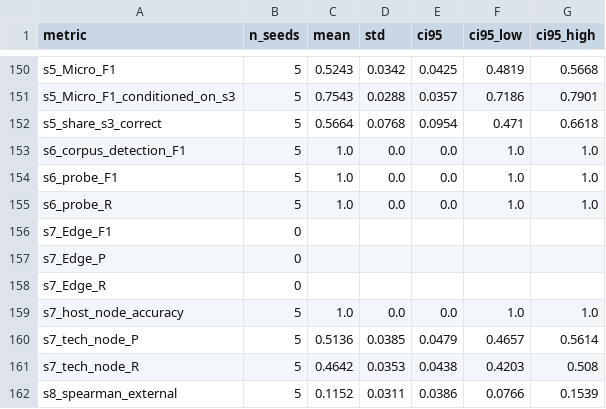
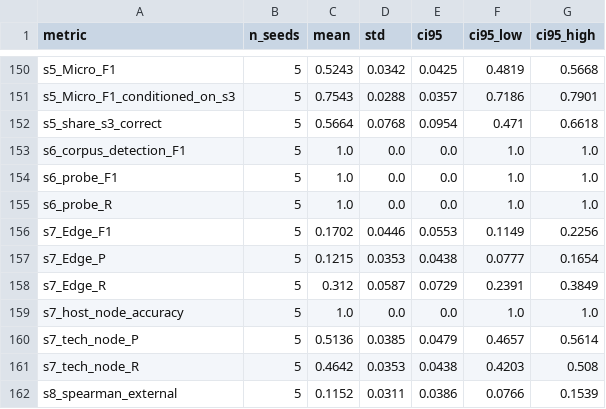
Before and after one commit to Alvirwebd/CyberThreatAgent-Bench, a CSV file: artifacts/scorecard_aggregated.csv, drawn as a sheet; only a part is shown, gaps mark what is left out.

```diff
--- a/artifacts/scorecard_aggregated.csv
+++ b/artifacts/scorecard_aggregated.csv
@@ -155,5 +155,5 @@ s6_probe_F1,5,1.0,0.0,0.0,1.0,1.0
 s6_probe_R,5,1.0,0.0,0.0,1.0,1.0
-s7_Edge_F1,0,,,,,
-s7_Edge_P,0,,,,,
-s7_Edge_R,0,,,,,
+s7_Edge_F1,5,0.1702,0.0446,0.0553,0.1149,0.2256
+s7_Edge_P,5,0.1215,0.0353,0.0438,0.0777,0.1654
+s7_Edge_R,5,0.312,0.0587,0.0729,0.2391,0.3849
 s7_host_node_accuracy,5,1.0,0.0,0.0,1.0,1.0
```
Also changed, not shown: artifacts/external_telemetry_eval.csv, artifacts/hybrid_llm_routing.csv, 38 other files.
